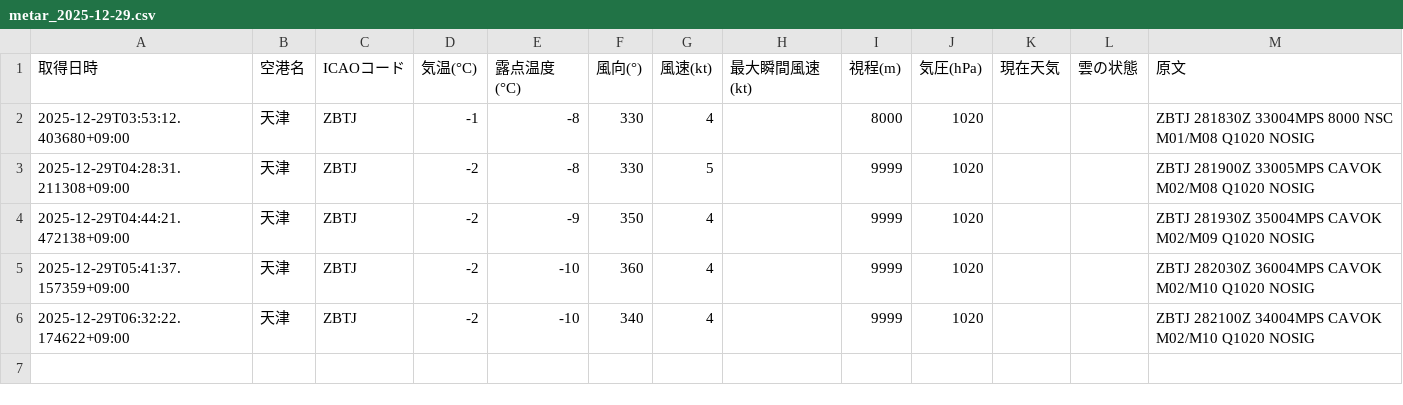
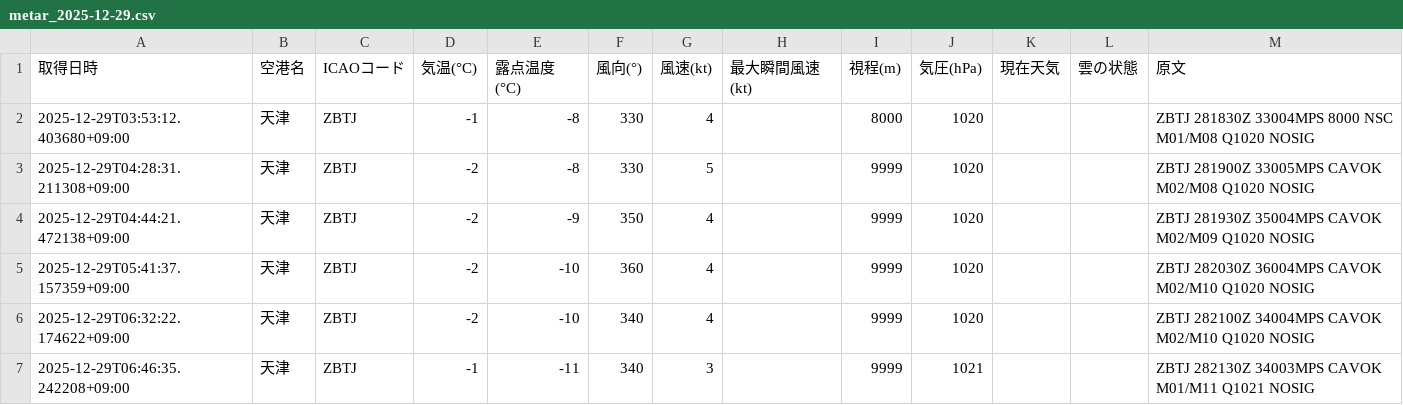
Before and after one commit to sun-1090/MATER-and-TAF, a CSV file: data/天津/metar_2025-12-29.csv, drawn as a sheet.

```diff
--- a/data/天津/metar_2025-12-29.csv
+++ b/data/天津/metar_2025-12-29.csv
@@ -6 +6,2 @@
 2025-12-29T06:32:22.174622+09:00,天津,ZBTJ,-2,-10,340,4,,9999,1020,,,ZBTJ 282100Z 34004MPS CAVOK M02/M10 Q1020 NOSIG
+2025-12-29T06:46:35.242208+09:00,天津,ZBTJ,-1,-11,340,3,,9999,1021,,,ZBTJ 282130Z 34003MPS CAVOK M01/M11 Q1021 NOSIG
```
Also changed, not shown: data/大連/metar_2025-12-29.csv, data/成田/metar_2025-12-29.csv, 1 other file.
